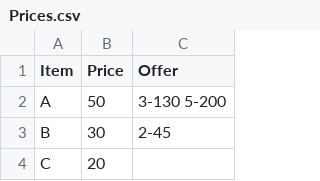
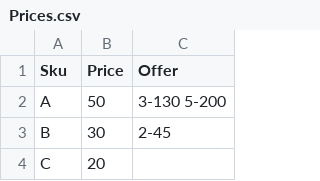
Before and after one commit to DPNT-Sourcecode/CHK-gjrj01, a CSV file: src/BeFaster.App/Solutions/CHK/Prices.csv, drawn as a sheet; only a part is shown.

```diff
--- a/src/BeFaster.App/Solutions/CHK/Prices.csv
+++ b/src/BeFaster.App/Solutions/CHK/Prices.csv
@@ -1,2 +1,2 @@
-Item, Price, Offer
+Sku,Price,Offer
 A,50,3-130 5-200
```
Also changed, not shown: 1 other file.
